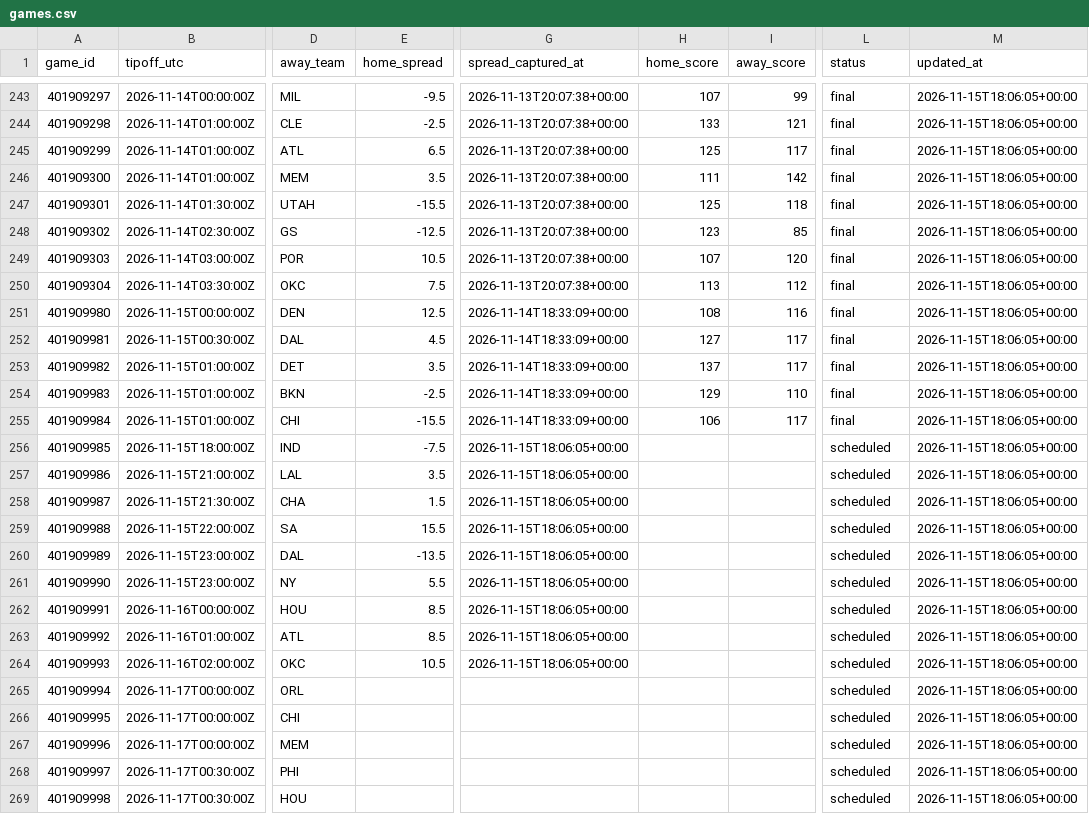
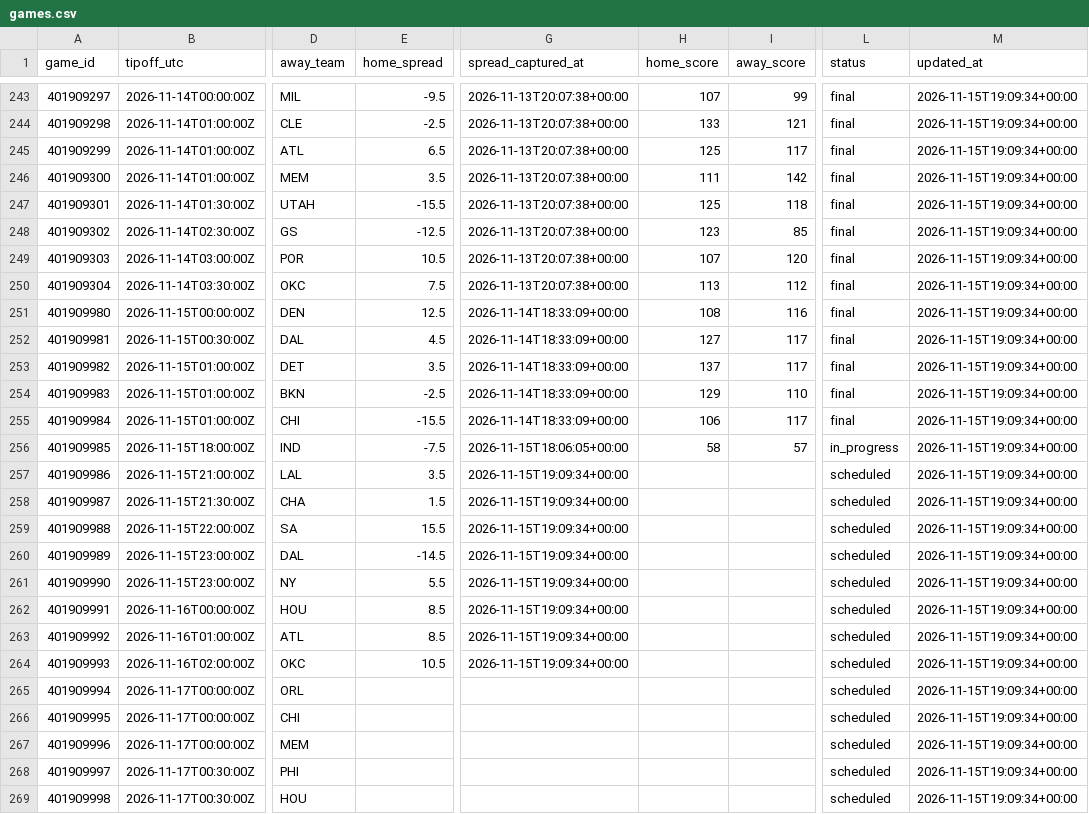
Before and after one commit to hschumann/hans-schumann.github.io, a CSV file: NBA_model/data/games.csv, drawn as a sheet; only a part is shown, gaps mark what is left out; the diff covers the shown part only; the diff names each change by its address in the sheet, - before the commit and + after, or states it on an @@ line.

```diff
--- a/NBA_model/data/games.csv
+++ b/NBA_model/data/games.csv
-M243:M269 (updated_at): 2026-11-15T18:06:05+00:00
+M243:M269 (updated_at): 2026-11-15T19:09:34+00:00
-H256 (home_score): (empty)
+H256 (home_score): 58
-I256 (away_score): (empty)
+I256 (away_score): 57
-L256 (status): scheduled
+L256 (status): in_progress
-G257:G264 (spread_captured_at): 2026-11-15T18:06:05+00:00
+G257:G264 (spread_captured_at): 2026-11-15T19:09:34+00:00
-E260 (home_spread): -13.5
+E260 (home_spread): -14.5
```
Also changed, not shown: 62 edited cells elsewhere in this file, 3 other files.
